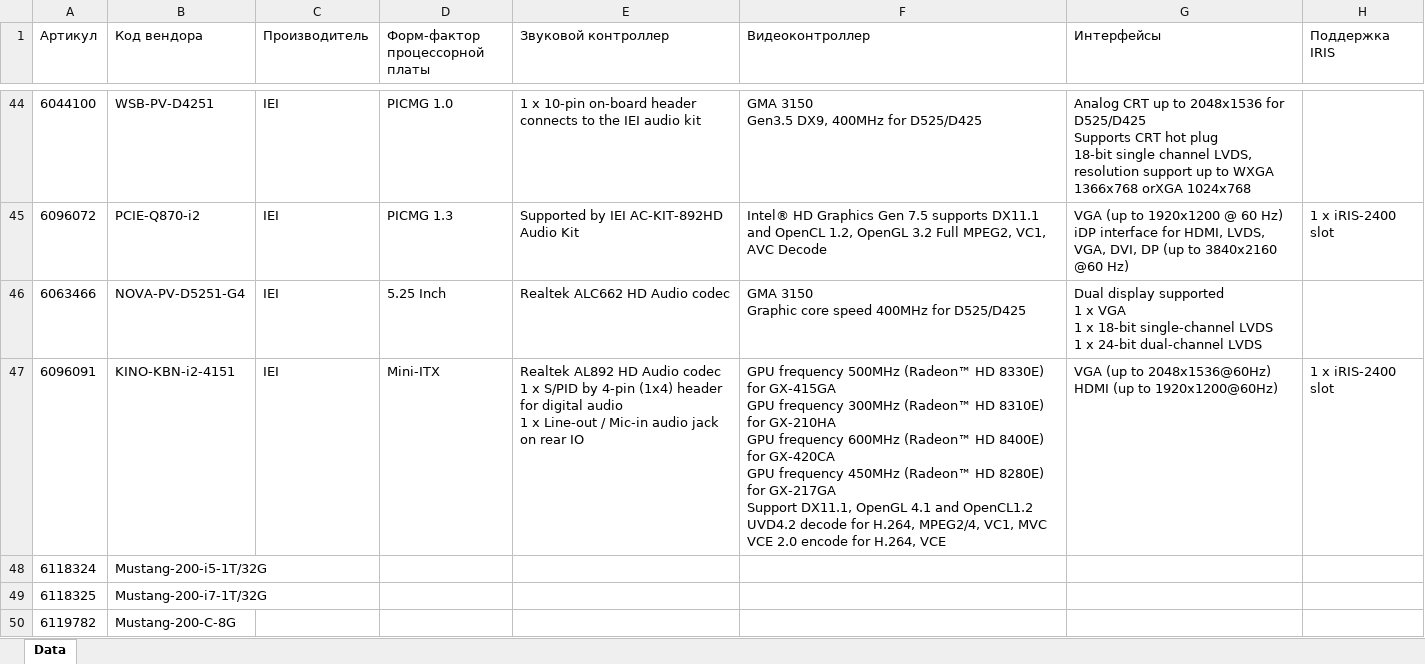
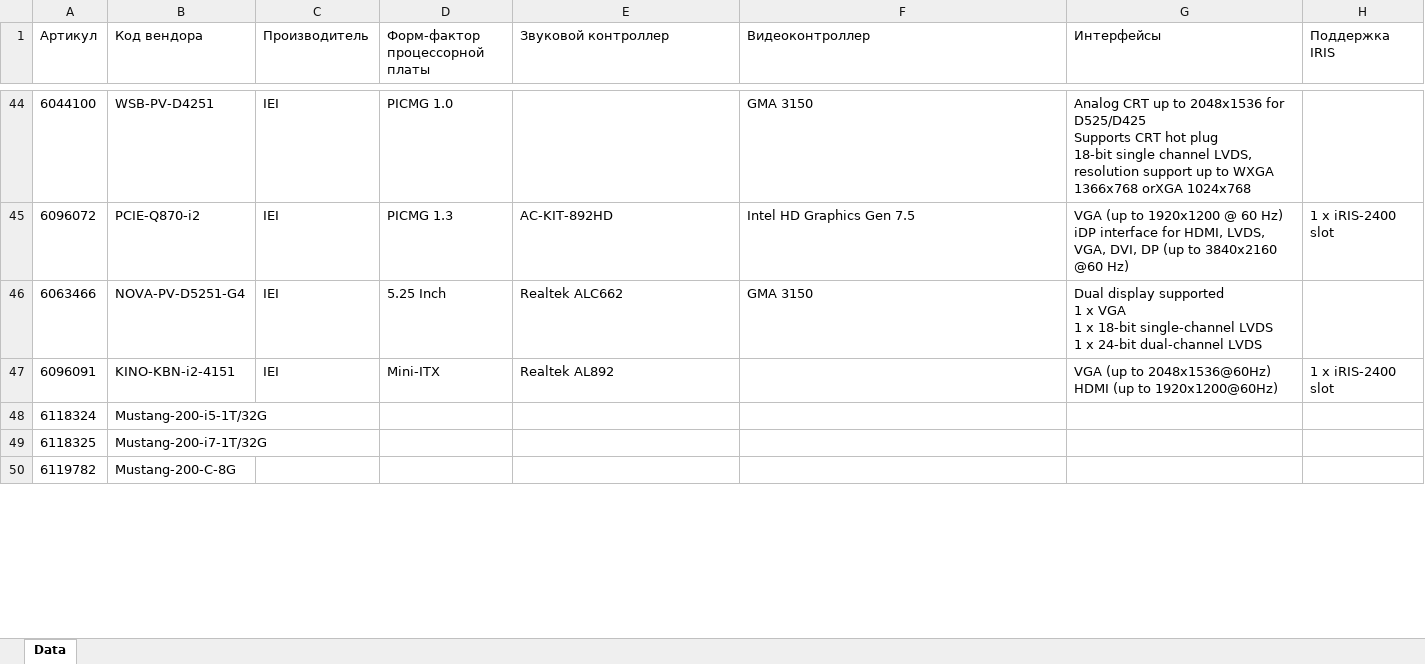
Before and after one commit to smwbtech/nnz-sale-scraping, an Excel workbook: public/upload/test_res.xlsx, sheet Data, drawn as a sheet; only a part is shown, gaps mark what is left out; values as stored, in another font and other column widths than the file's, no borders; ↵ is a line break in a cell; the diff covers the shown part only; the diff names each change by its address in the sheet, - before the commit and + after, or states it on an @@ line.

Commit message:
icpde-extractfeatures findAudio function - done

```diff
--- a/public/upload/test_res.xlsx (sheet Data)
+++ b/public/upload/test_res.xlsx (sheet Data)
-E44 (Звуковой контроллер): 1 x 10-pin on-board header connects to the IEI audio kit
+E44 (Звуковой контроллер): (empty)
-F44 (Видеоконтроллер): GMA 3150 ↵ Gen3.5 DX9, 400MHz for D525/D425
+F44 (Видеоконтроллер): GMA 3150
-E45 (Звуковой контроллер): Supported by IEI AC-KIT-892HD Audio Kit
+E45 (Звуковой контроллер): AC-KIT-892HD
-F45 (Видеоконтроллер): Intel® HD Graphics Gen 7.5 supports DX11.1 and OpenCL 1.2, OpenGL 3.2 Full MPEG2, VC1, AVC Decode
+F45 (Видеоконтроллер): Intel HD Graphics Gen 7.5
-E46 (Звуковой контроллер): Realtek ALC662 HD Audio codec
+E46 (Звуковой контроллер): Realtek ALC662
-F46 (Видеоконтроллер): GMA 3150 ↵ Graphic core speed 400MHz for D525/D425
+F46 (Видеоконтроллер): GMA 3150
-E47 (Звуковой контроллер): Realtek AL892 HD Audio codec ↵ 1 x S/PID by 4-pin (1x4) header for digital audio ↵ 1 x Line-out / Mic-in audio jack on rear IO
+E47 (Звуковой контроллер): Realtek AL892
-F47 (Видеоконтроллер): GPU frequency 500MHz (Radeon™ HD 8330E) for GX-415GA ↵ GPU frequency 300MHz (Radeon™ HD 8310E) for GX-210HA ↵ GPU frequency 600MHz (Radeon™ HD 8400E) for GX-420CA ↵ GPU frequency 450MHz (Radeon™ HD 8280E) for GX-217GA ↵ Support DX11.1, OpenGL 4.1 and OpenCL1.2 ↵ UVD4.2 decode for H.264, MPEG2/4, VC1, MVC ↵ VCE 2.0 encode for H.264, VCE
+F47 (Видеоконтроллер): (empty)
```
Also changed, not shown: 316 edited cells elsewhere in this sheet, 2 other files.
